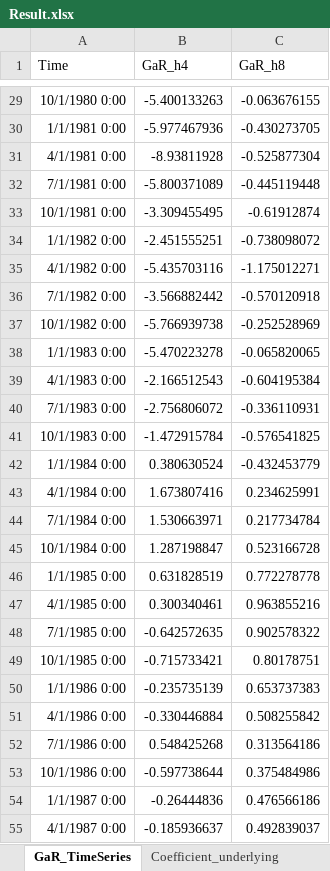
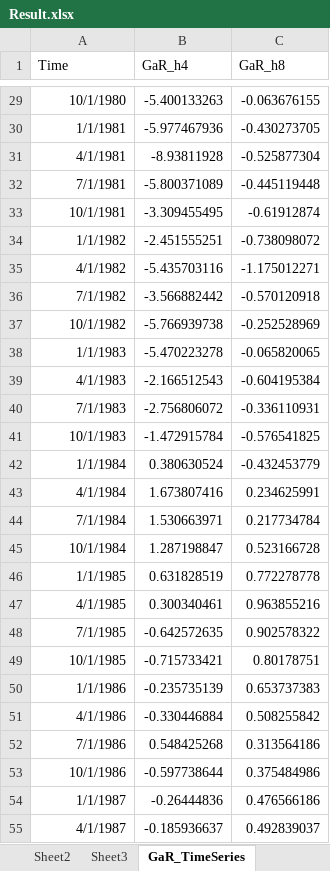
Before and after one commit to hutchinsra/liang_GaR, an Excel workbook: Output/Result.xlsx, sheet GaR_TimeSeries, drawn as a sheet; only a part is shown, gaps mark what is left out; values as stored, in another font and other column widths than the file's, no borders; the diff covers the shown part only; the diff names each change by its address in the sheet, - before the commit and + after, or states it on an @@ line.

```diff
--- a/Output/Result.xlsx (sheet GaR_TimeSeries)
+++ b/Output/Result.xlsx (sheet GaR_TimeSeries)
+sheet tab: Sheet2
+sheet tab: Sheet3
-A29 (Time): 10/1/1980 0:00
+A29 (Time): 10/1/1980
-A30 (Time): 1/1/1981 0:00
+A30 (Time): 1/1/1981
-A31 (Time): 4/1/1981 0:00
+A31 (Time): 4/1/1981
-A32 (Time): 7/1/1981 0:00
+A32 (Time): 7/1/1981
-A33 (Time): 10/1/1981 0:00
+A33 (Time): 10/1/1981
-A34 (Time): 1/1/1982 0:00
+A34 (Time): 1/1/1982
-A35 (Time): 4/1/1982 0:00
+A35 (Time): 4/1/1982
-A36 (Time): 7/1/1982 0:00
+A36 (Time): 7/1/1982
-A37 (Time): 10/1/1982 0:00
+A37 (Time): 10/1/1982
-A38 (Time): 1/1/1983 0:00
+A38 (Time): 1/1/1983
-A39 (Time): 4/1/1983 0:00
+A39 (Time): 4/1/1983
-A40 (Time): 7/1/1983 0:00
+A40 (Time): 7/1/1983
-A41 (Time): 10/1/1983 0:00
+A41 (Time): 10/1/1983
-A42 (Time): 1/1/1984 0:00
+A42 (Time): 1/1/1984
-A43 (Time): 4/1/1984 0:00
+A43 (Time): 4/1/1984
-A44 (Time): 7/1/1984 0:00
+A44 (Time): 7/1/1984
-A45 (Time): 10/1/1984 0:00
+A45 (Time): 10/1/1984
-A46 (Time): 1/1/1985 0:00
+A46 (Time): 1/1/1985
-A47 (Time): 4/1/1985 0:00
+A47 (Time): 4/1/1985
-A48 (Time): 7/1/1985 0:00
+A48 (Time): 7/1/1985
-A49 (Time): 10/1/1985 0:00
+A49 (Time): 10/1/1985
-A50 (Time): 1/1/1986 0:00
+A50 (Time): 1/1/1986
-A51 (Time): 4/1/1986 0:00
+A51 (Time): 4/1/1986
-A52 (Time): 7/1/1986 0:00
+A52 (Time): 7/1/1986
-A53 (Time): 10/1/1986 0:00
+A53 (Time): 10/1/1986
-A54 (Time): 1/1/1987 0:00
+A54 (Time): 1/1/1987
-A55 (Time): 4/1/1987 0:00
+A55 (Time): 4/1/1987
```
Also changed, not shown: 163 edited cells elsewhere in this sheet, sheet Coefficient_underlying, other sheet tabs, 10 other files.
